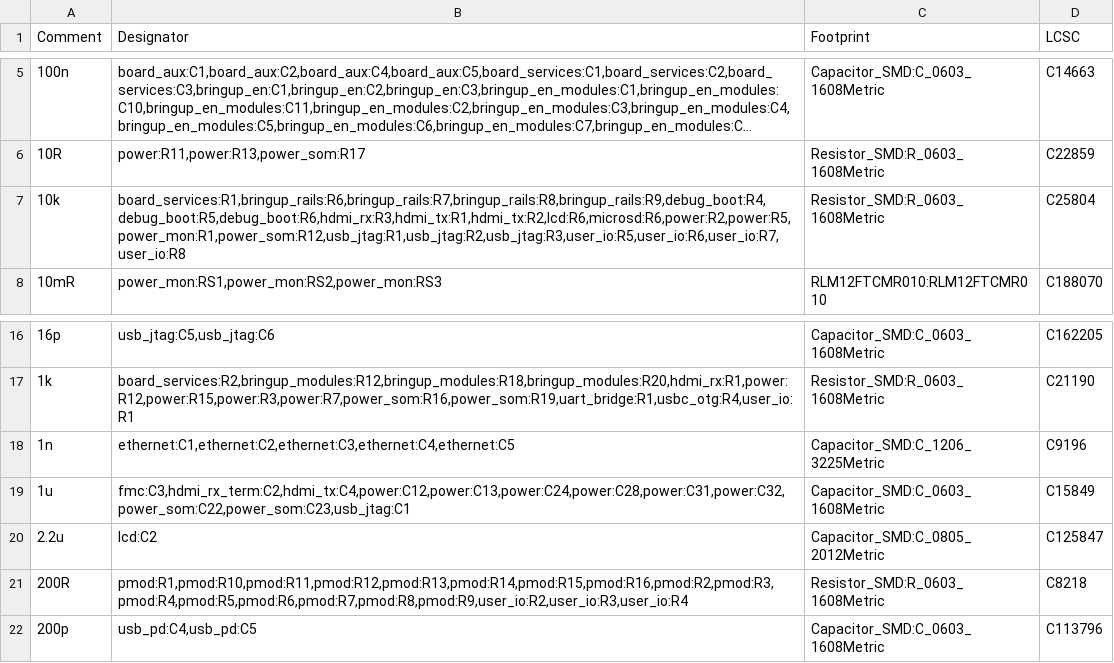
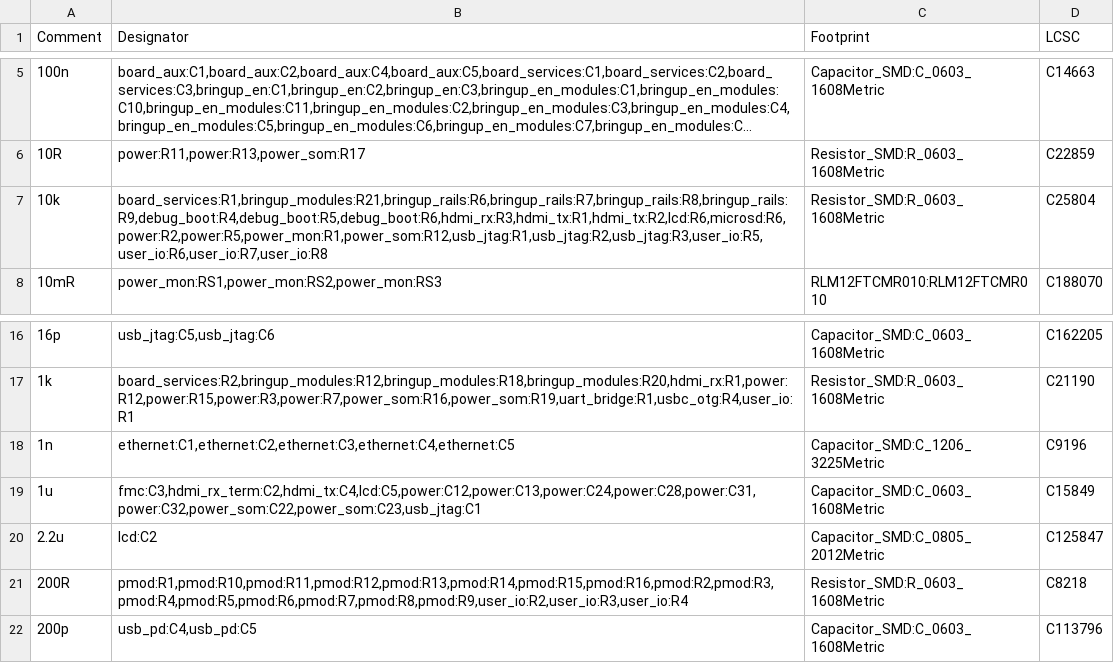
Before and after one commit to NicholasAntoniadesEngineer/Zynq-SoM, a CSV file: carrier/manufacturing/bom_jlc.csv, drawn as a sheet; only a part is shown, gaps mark what is left out; long unchanged cells end in ….

```diff
--- a/carrier/manufacturing/bom_jlc.csv
+++ b/carrier/manufacturing/bom_jlc.csv
@@ -6,3 +6,3 @@ Comment,Designator,Footprint,LCSC
 10R,"power:R11,power:R13,power_som:R17",Resistor_SMD:R_0603_1608Metric,C22859
-10k,"board_services:R1,bringup_rails:R6,bringup_rails:R7,bringup_rails:R8,bringup_rails:R9,debug_boot:R4,debug_boot:R5,debug_boot:R6,hdmi_rx:R3,hdmi_tx:R1,hdmi_tx:R2,lcd:R6,microsd:R6,power:R2,power:R5,power_mon:R1,power_som:R12,usb_jtag:R1,usb_jtag:R2,usb_jtag:R3,user_io:R5,user_io:R6,user_io:R7,user_io:R8",Resistor_SMD:R_0603_1608Metric,C25804
+10k,"board_services:R1,bringup_modules:R21,bringup_rails:R6,bringup_rails:R7,bringup_rails:R8,bringup_rails:R9,debug_boot:R4,debug_boot:R5,debug_boot:R6,hdmi_rx:R3,hdmi_tx:R1,hdmi_tx:R2,lcd:R6,microsd:R6,power:R2,power:R5,power_mon:R1,power_som:R12,usb_jtag:R1,usb_jtag:R2,usb_jtag:R3,user_io:R5,user_io:R6,user_io:R7,user_io:R8",Resistor_SMD:R_0603_1608Metric,C25804
 10mR,"power_mon:RS1,power_mon:RS2,power_mon:RS3",RLM12FTCMR010:RLM12FTCMR010,C188070
@@ -18,3 +18,3 @@ Comment,Designator,Footprint,LCSC
 1n,"ethernet:C1,ethernet:C2,ethernet:C3,ethernet:C4,ethernet:C5",Capacitor_SMD:C_1206_3225Metric,C9196
-1u,"fmc:C3,hdmi_rx_term:C2,hdmi_tx:C4,power:C12,power:C13,power:C24,power:C28,power:C31,power:C32,power_som:C22,power_som:C23,usb_jtag:C1",Capacitor_SMD:C_0603_1608Metric,C15849
+1u,"fmc:C3,hdmi_rx_term:C2,hdmi_tx:C4,lcd:C5,power:C12,power:C13,power:C24,power:C28,power:C31,power:C32,power_som:C22,power_som:C23,usb_jtag:C1",Capacitor_SMD:C_0603_1608Metric,C15849
 2.2u,lcd:C2,Capacitor_SMD:C_0805_2012Metric,C125847
```
Also changed, not shown: 36 other files.
